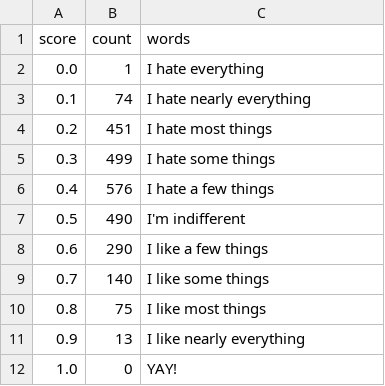
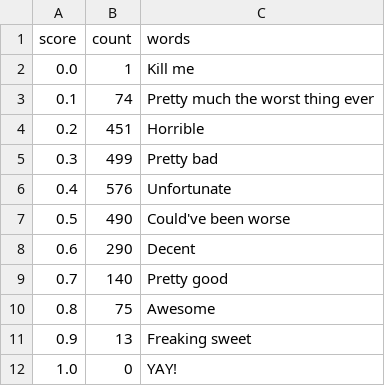
Before and after one commit to tuftsenigma/statistics-of-tufts-confessions, a TSV file: posts/confessions/content/sentiment.tsv, drawn as a sheet.

```diff
--- a/posts/confessions/content/sentiment.tsv
+++ b/posts/confessions/content/sentiment.tsv
@@ -1,12 +1,12 @@
 score	count	words
-0.0	1	I hate everything
-0.1	74	I hate nearly everything
-0.2	451	I hate most things
-0.3	499	I hate some things
-0.4	576	I hate a few things
-0.5	490	I'm indifferent
-0.6	290	I like a few things
-0.7	140	I like some things
-0.8	75	I like most things
-0.9	13	I like nearly everything
+0.0	1	Kill me
+0.1	74	Pretty much the worst thing ever
+0.2	451	Horrible
+0.3	499	Pretty bad
+0.4	576	Unfortunate
+0.5	490	Could've been worse
+0.6	290	Decent
+0.7	140	Pretty good
+0.8	75	Awesome
+0.9	13	Freaking sweet
 1.0	0	YAY!
```
Also changed, not shown: 38 other files.
